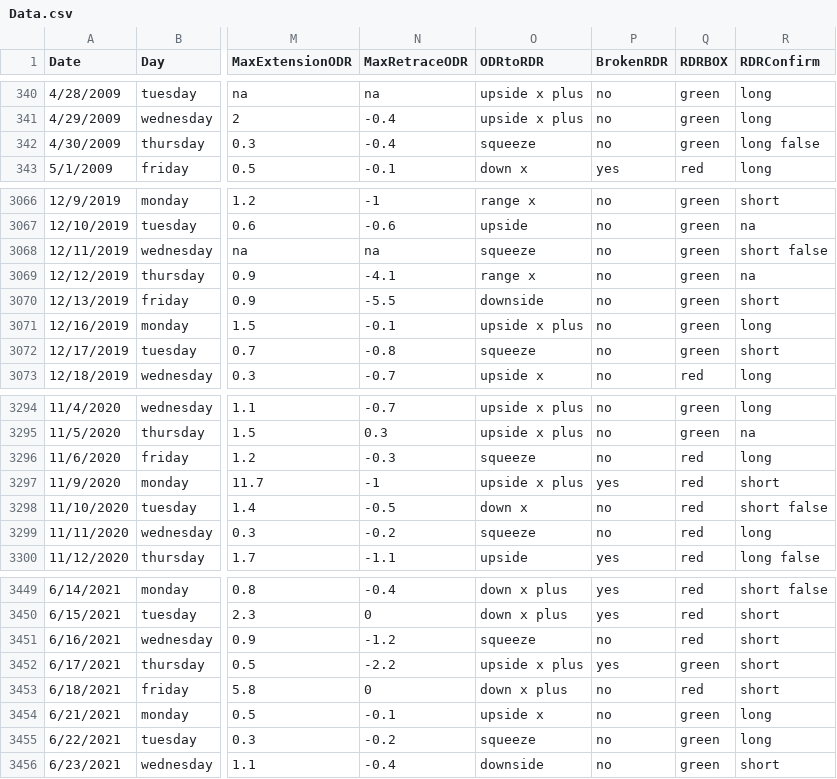
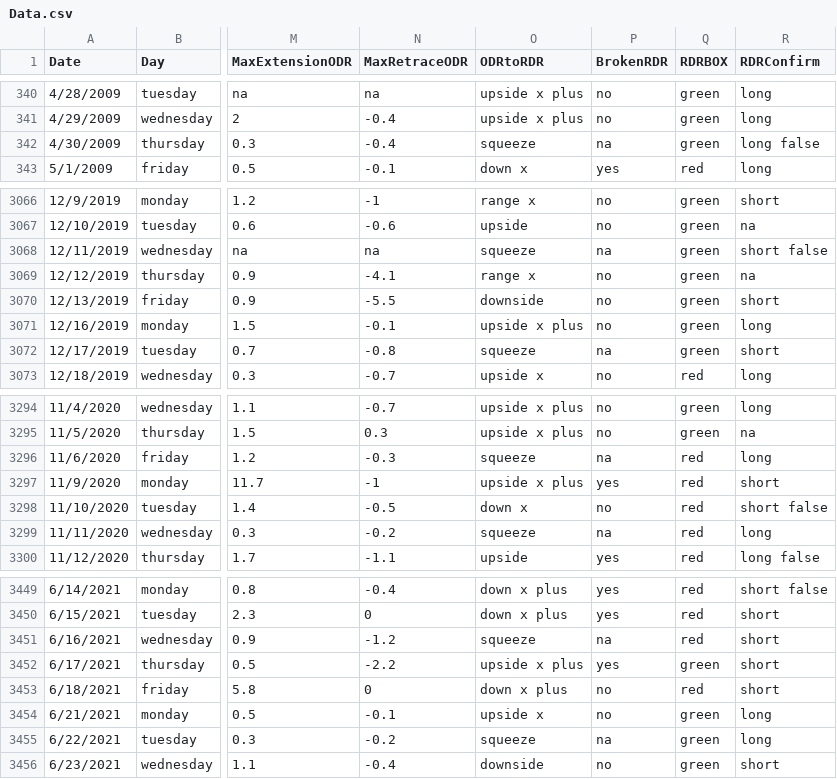
Before and after one commit to loop16/models, a CSV file: Data.csv, drawn as a sheet; only a part is shown, gaps mark what is left out; the diff covers the shown part only; the diff names each change by its address in the sheet, - before the commit and + after, or states it on an @@ line.

```diff
--- a/Data.csv
+++ b/Data.csv
-P342 (BrokenRDR): no
+P342 (BrokenRDR): na
-P3068 (BrokenRDR): no
+P3068 (BrokenRDR): na
-P3072 (BrokenRDR): no
+P3072 (BrokenRDR): na
-P3296 (BrokenRDR): no
+P3296 (BrokenRDR): na
-P3299 (BrokenRDR): no
+P3299 (BrokenRDR): na
-P3451 (BrokenRDR): no
+P3451 (BrokenRDR): na
-P3455 (BrokenRDR): no
+P3455 (BrokenRDR): na
```
Also changed, not shown: 50 edited cells elsewhere in this file.
